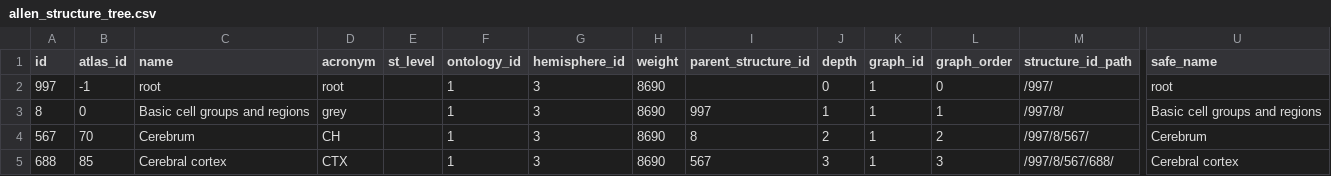
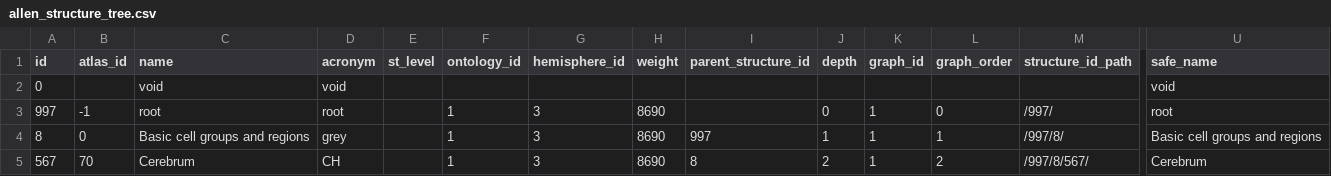
Before and after one commit to int-brain-lab/ibllib, a CSV file: brainbox/atlas/allen_structure_tree.csv, drawn as a sheet; only a part is shown, gaps mark what is left out; the shorter side is filled out with more unchanged rows; rows hold the shown columns only; the diff names each change by its address in the sheet, - before the commit and + after, or states it on an @@ line.

Commit message:
atlas WIP on trajectories and tilted slices

```diff
--- a/brainbox/atlas/allen_structure_tree.csv
+++ b/brainbox/atlas/allen_structure_tree.csv
+row 2: 0 |  | void | void |  |  |  |  |  |  |  |  |  | void
```
Also changed, not shown: 2 other files.
